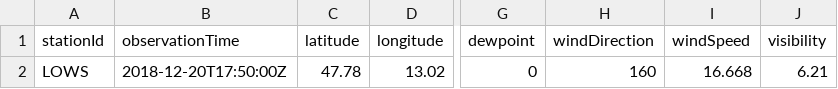
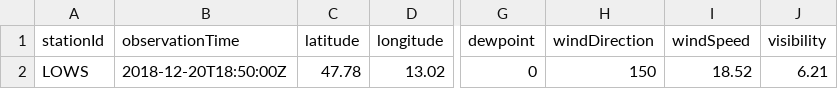
Before and after one commit to mmittlb/pywde1, a CSV file: metar1.csv, drawn as a sheet; only a part is shown, gaps mark what is left out; the diff names each change by its address in the sheet, - before the commit and + after, or states it on an @@ line.

Commit message:
Add metar1.csv

```diff
--- a/metar1.csv
+++ b/metar1.csv
-B2 (observationTime): 2018-12-20T17:50:00Z
+B2 (observationTime): 2018-12-20T18:50:00Z
-H2 (windDirection): 160
+H2 (windDirection): 150
-I2 (windSpeed): 16.668
+I2 (windSpeed): 18.52
```
